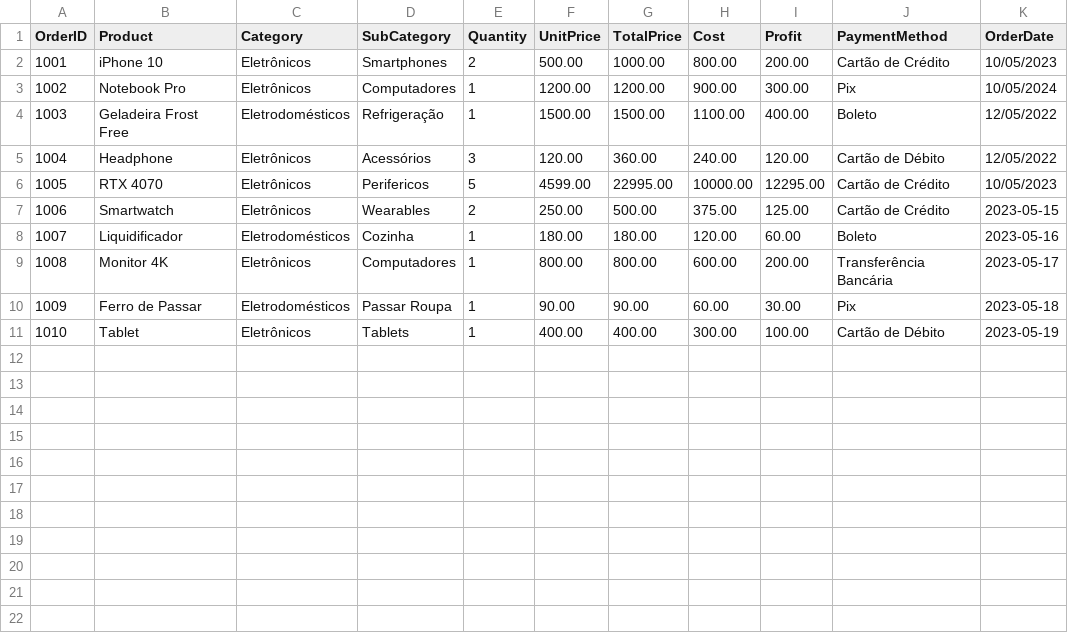
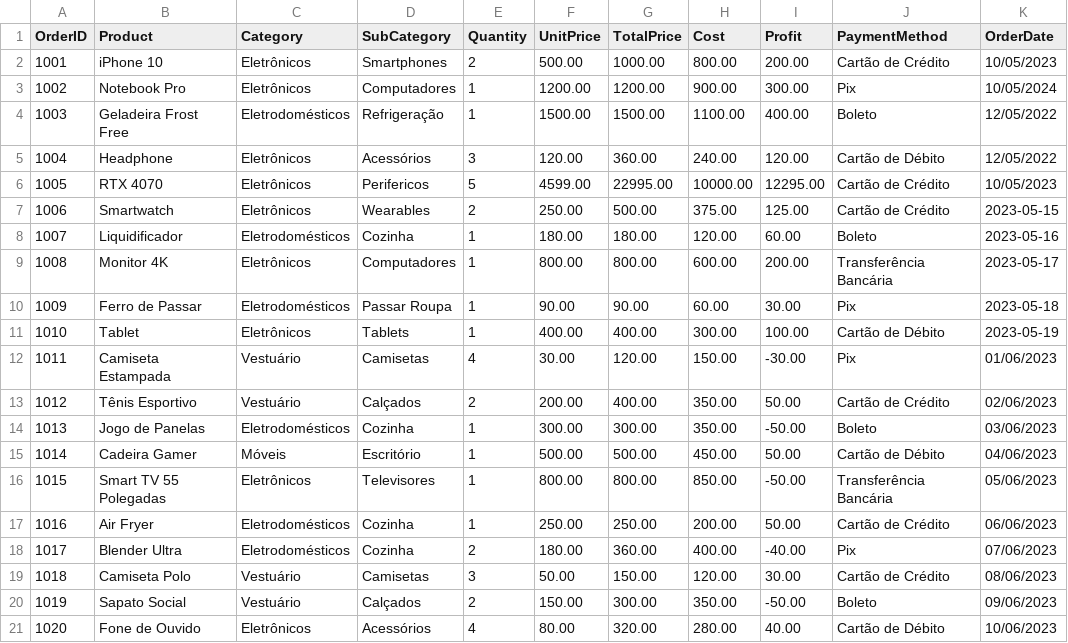
Before and after one commit to viniciusf-dev/data-science-challenge, a CSV file: app/data/product_order_details.csv, drawn as a sheet; the diff names each change by its address in the sheet, - before the commit and + after, or states it on an @@ line.

Commit message:
feat: improving database data quality

```diff
--- a/app/data/product_order_details.csv
+++ b/app/data/product_order_details.csv
+row 12: 1011 | Camiseta Estampada | Vestuário | Camisetas | 4 | 30.00 | 120.00 | 150.00 | -30.00 | Pix | 01/06/2023
+row 13: 1012 | Tênis Esportivo | Vestuário | Calçados | 2 | 200.00 | 400.00 | 350.00 | 50.00 | Cartão de Crédito | 02/06/2023
+row 14: 1013 | Jogo de Panelas | Eletrodomésticos | Cozinha | 1 | 300.00 | 300.00 | 350.00 | -50.00 | Boleto | 03/06/2023
+row 15: 1014 | Cadeira Gamer | Móveis | Escritório | 1 | 500.00 | 500.00 | 450.00 | 50.00 | Cartão de Débito | 04/06/2023
+row 16: 1015 | Smart TV 55 Polegadas | Eletrônicos | Televisores | 1 | 800.00 | 800.00 | 850.00 | -50.00 | Transferência Bancária | 05/06/2023
+row 17: 1016 | Air Fryer | Eletrodomésticos | Cozinha | 1 | 250.00 | 250.00 | 200.00 | 50.00 | Cartão de Crédito | 06/06/2023
+row 18: 1017 | Blender Ultra | Eletrodomésticos | Cozinha | 2 | 180.00 | 360.00 | 400.00 | -40.00 | Pix | 07/06/2023
+row 19: 1018 | Camiseta Polo | Vestuário | Camisetas | 3 | 50.00 | 150.00 | 120.00 | 30.00 | Cartão de Crédito | 08/06/2023
+row 20: 1019 | Sapato Social | Vestuário | Calçados | 2 | 150.00 | 300.00 | 350.00 | -50.00 | Boleto | 09/06/2023
+row 21: 1020 | Fone de Ouvido | Eletrônicos | Acessórios | 4 | 80.00 | 320.00 | 280.00 | 40.00 | Cartão de Débito | 10/06/2023
```
